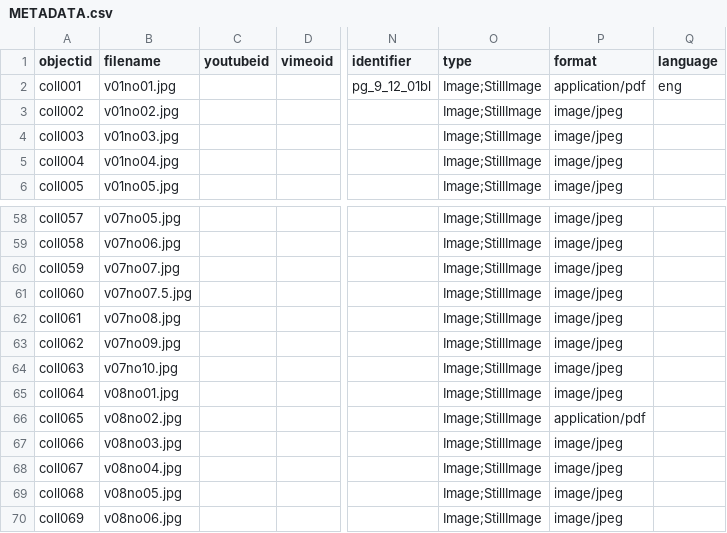
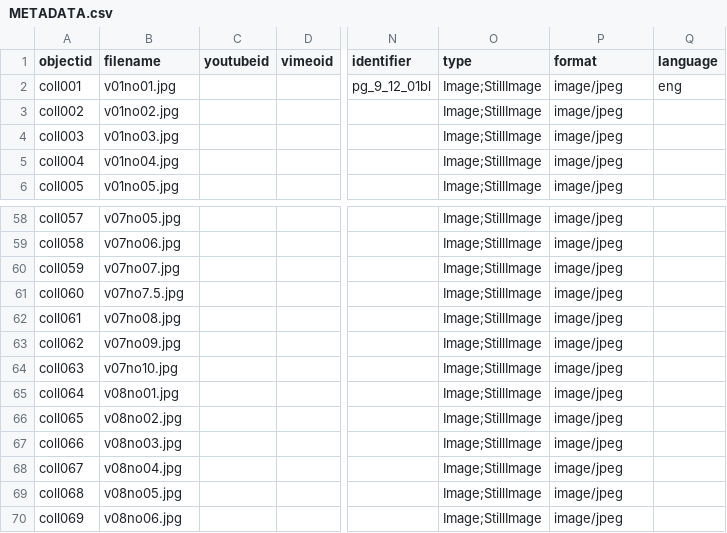
Before and after one commit to SIArchive/avenu-archive, a CSV file: _data/METADATA.csv, drawn as a sheet; only a part is shown, gaps mark what is left out; the diff names each change by its address in the sheet, - before the commit and + after, or states it on an @@ line.

Commit message:
Update METADATA.csv
fixed v01no01 - still displaying as pdf, but showing image file
v07no7.5 - not showing (department head
v08no02

```diff
--- a/_data/METADATA.csv
+++ b/_data/METADATA.csv
-P2 (format): application/pdf
+P2 (format): image/jpeg
-B61 (filename): v07no07.5.jpg
+B61 (filename): v07no7.5.jpg
-P66 (format): application/pdf
+P66 (format): image/jpeg
```
